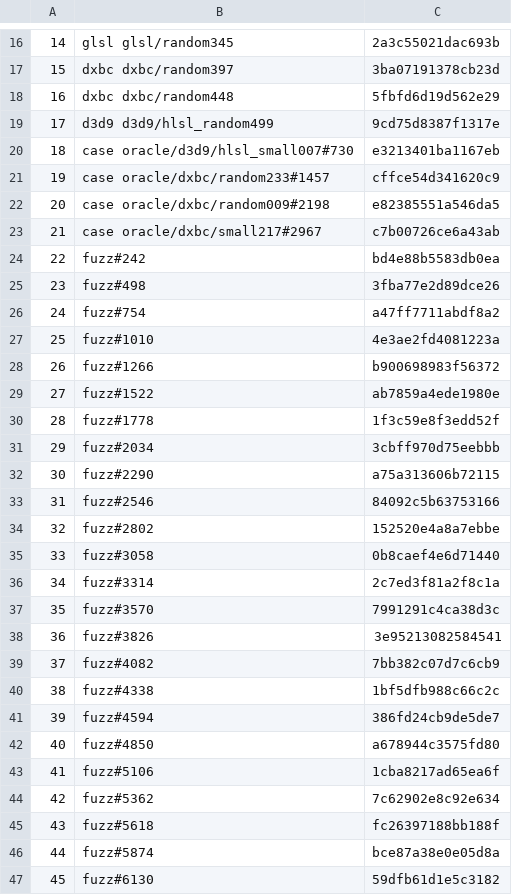
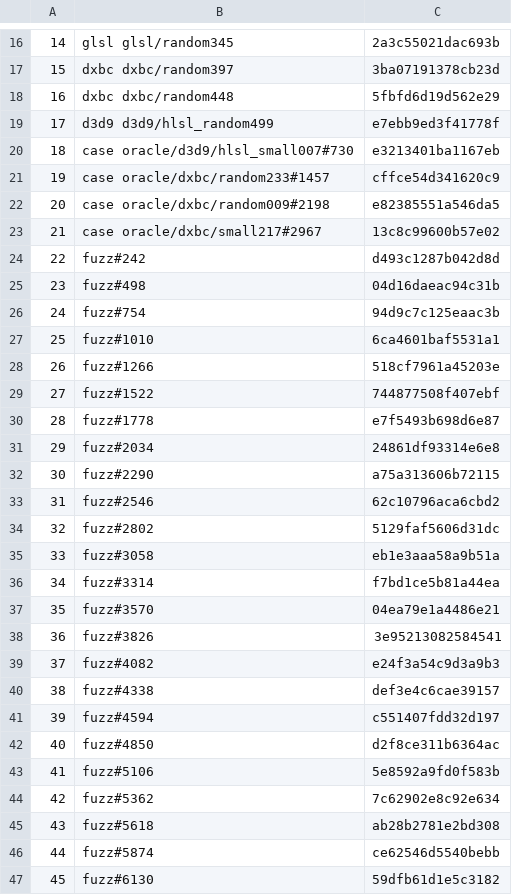
Before and after one commit to a-kaibu/masu, a TSV file: crates/shaderconf/snapshot.tsv, drawn as a sheet; only a part is shown, gaps mark what is left out; the diff covers the shown part only.

```diff
--- a/crates/shaderconf/snapshot.tsv
+++ b/crates/shaderconf/snapshot.tsv
@@ -18,3 +18,3 @@
 16	dxbc dxbc/random448	5fbfd6d19d562e29
-17	d3d9 d3d9/hlsl_random499	9cd75d8387f1317e
+17	d3d9 d3d9/hlsl_random499	e7ebb9ed3f41778f
 18	case oracle/d3d9/hlsl_small007#730	e3213401ba1167eb
@@ -22,26 +22,26 @@
 20	case oracle/dxbc/random009#2198	e82385551a546da5
-21	case oracle/dxbc/small217#2967	c7b00726ce6a43ab
-22	fuzz#242	bd4e88b5583db0ea
-23	fuzz#498	3fba77e2d89dce26
-24	fuzz#754	a47ff7711abdf8a2
-25	fuzz#1010	4e3ae2fd4081223a
-26	fuzz#1266	b900698983f56372
-27	fuzz#1522	ab7859a4ede1980e
-28	fuzz#1778	1f3c59e8f3edd52f
-29	fuzz#2034	3cbff970d75eebbb
+21	case oracle/dxbc/small217#2967	13c8c99600b57e02
+22	fuzz#242	d493c1287b042d8d
+23	fuzz#498	04d16daeac94c31b
+24	fuzz#754	94d9c7c125eaac3b
+25	fuzz#1010	6ca4601baf5531a1
+26	fuzz#1266	518cf7961a45203e
+27	fuzz#1522	744877508f407ebf
+28	fuzz#1778	e7f5493b698d6e87
+29	fuzz#2034	24861df93314e6e8
 30	fuzz#2290	a75a313606b72115
-31	fuzz#2546	84092c5b63753166
-32	fuzz#2802	152520e4a8a7ebbe
-33	fuzz#3058	0b8caef4e6d71440
-34	fuzz#3314	2c7ed3f81a2f8c1a
-35	fuzz#3570	7991291c4ca38d3c
+31	fuzz#2546	62c10796aca6cbd2
+32	fuzz#2802	5129faf5606d31dc
+33	fuzz#3058	eb1e3aaa58a9b51a
+34	fuzz#3314	f7bd1ce5b81a44ea
+35	fuzz#3570	04ea79e1a4486e21
 36	fuzz#3826	3e95213082584541
-37	fuzz#4082	7bb382c07d7c6cb9
-38	fuzz#4338	1bf5dfb988c66c2c
-39	fuzz#4594	386fd24cb9de5de7
-40	fuzz#4850	a678944c3575fd80
-41	fuzz#5106	1cba8217ad65ea6f
+37	fuzz#4082	e24f3a54c9d3a9b3
+38	fuzz#4338	def3e4c6cae39157
+39	fuzz#4594	c551407fdd32d197
+40	fuzz#4850	d2f8ce311b6364ac
+41	fuzz#5106	5e8592a9fd0f583b
 42	fuzz#5362	7c62902e8c92e634
-43	fuzz#5618	fc26397188bb188f
-44	fuzz#5874	bce87a38e0e05d8a
+43	fuzz#5618	ab28b2781e2bd308
+44	fuzz#5874	ce62546d5540bebb
 45	fuzz#6130	59dfb61d1e5c3182
```
Also changed, not shown: 34 edited cells elsewhere in this file, 22 other files.
